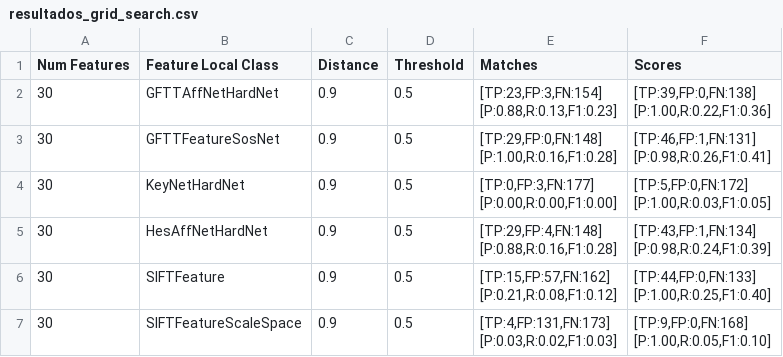
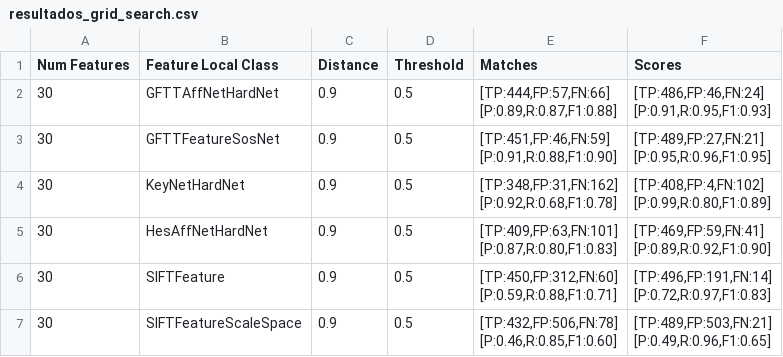
Before and after one commit to binarycode11/FusionID, a CSV file: resultados_grid_search.csv, drawn as a sheet.

Commit message:
teste

```diff
--- a/resultados_grid_search.csv
+++ b/resultados_grid_search.csv
@@ -1,31 +1,31 @@
 Num Features,Feature Local Class,Distance,Threshold,Matches,Scores
-30,GFTTAffNetHardNet,0.9,0.5,"[TP:23,FP:3,FN:154]
-[P:0.88,R:0.13,F1:0.23]
-","[TP:39,FP:0,FN:138]
-[P:1.00,R:0.22,F1:0.36]
-"
-30,GFTTFeatureSosNet,0.9,0.5,"[TP:29,FP:0,FN:148]
-[P:1.00,R:0.16,F1:0.28]
-","[TP:46,FP:1,FN:131]
-[P:0.98,R:0.26,F1:0.41]
-"
-30,KeyNetHardNet,0.9,0.5,"[TP:0,FP:3,FN:177]
-[P:0.00,R:0.00,F1:0.00]
-","[TP:5,FP:0,FN:172]
-[P:1.00,R:0.03,F1:0.05]
-"
-30,HesAffNetHardNet,0.9,0.5,"[TP:29,FP:4,FN:148]
-[P:0.88,R:0.16,F1:0.28]
-","[TP:43,FP:1,FN:134]
-[P:0.98,R:0.24,F1:0.39]
-"
-30,SIFTFeature,0.9,0.5,"[TP:15,FP:57,FN:162]
-[P:0.21,R:0.08,F1:0.12]
-","[TP:44,FP:0,FN:133]
-[P:1.00,R:0.25,F1:0.40]
-"
-30,SIFTFeatureScaleSpace,0.9,0.5,"[TP:4,FP:131,FN:173]
-[P:0.03,R:0.02,F1:0.03]
-","[TP:9,FP:0,FN:168]
-[P:1.00,R:0.05,F1:0.10]
-"
+30,GFTTAffNetHardNet,0.9,0.5,"[TP:444,FP:57,FN:66]
+[P:0.89,R:0.87,F1:0.88]
+","[TP:486,FP:46,FN:24]
+[P:0.91,R:0.95,F1:0.93]
+"
+30,GFTTFeatureSosNet,0.9,0.5,"[TP:451,FP:46,FN:59]
+[P:0.91,R:0.88,F1:0.90]
+","[TP:489,FP:27,FN:21]
+[P:0.95,R:0.96,F1:0.95]
+"
+30,KeyNetHardNet,0.9,0.5,"[TP:348,FP:31,FN:162]
+[P:0.92,R:0.68,F1:0.78]
+","[TP:408,FP:4,FN:102]
+[P:0.99,R:0.80,F1:0.89]
+"
+30,HesAffNetHardNet,0.9,0.5,"[TP:409,FP:63,FN:101]
+[P:0.87,R:0.80,F1:0.83]
+","[TP:469,FP:59,FN:41]
+[P:0.89,R:0.92,F1:0.90]
+"
+30,SIFTFeature,0.9,0.5,"[TP:450,FP:312,FN:60]
+[P:0.59,R:0.88,F1:0.71]
+","[TP:496,FP:191,FN:14]
+[P:0.72,R:0.97,F1:0.83]
+"
+30,SIFTFeatureScaleSpace,0.9,0.5,"[TP:432,FP:506,FN:78]
+[P:0.46,R:0.85,F1:0.60]
+","[TP:489,FP:503,FN:21]
+[P:0.49,R:0.96,F1:0.65]
+"
```
